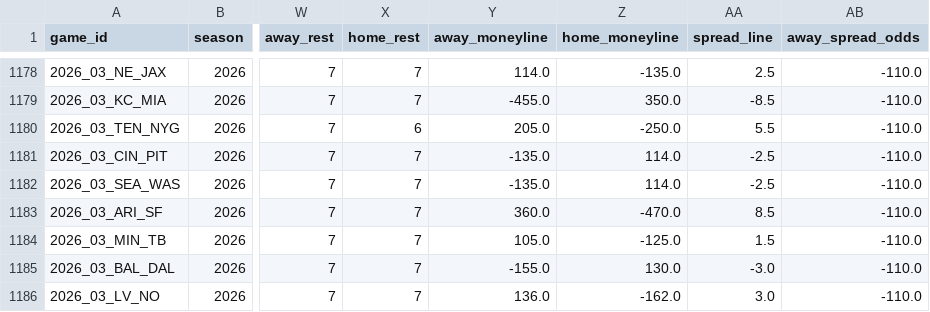
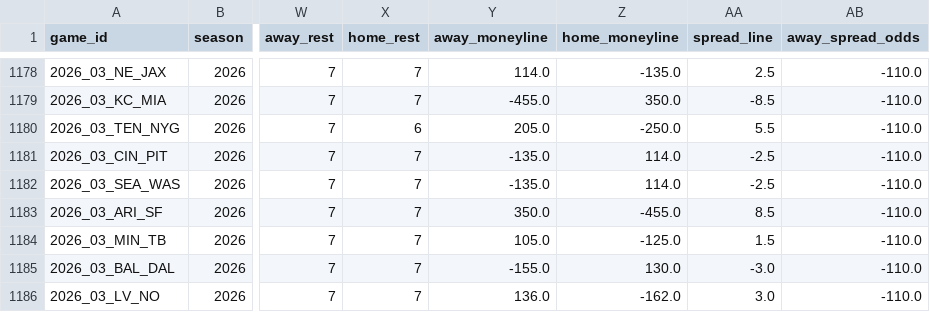
Before and after one commit to dstaggs-15/fantasymanager25, a CSV file: docs/data/raw/schedule_raw.csv, drawn as a sheet; only a part is shown, gaps mark what is left out; the diff covers the shown part only; the diff names each change by its address in the sheet, - before the commit and + after, or states it on an @@ line.

```diff
--- a/docs/data/raw/schedule_raw.csv
+++ b/docs/data/raw/schedule_raw.csv
-Y1183 (away_moneyline): 360.0
+Y1183 (away_moneyline): 350.0
-Z1183 (home_moneyline): -470.0
+Z1183 (home_moneyline): -455.0
```
Also changed, not shown: 64 edited cells elsewhere in this file.
